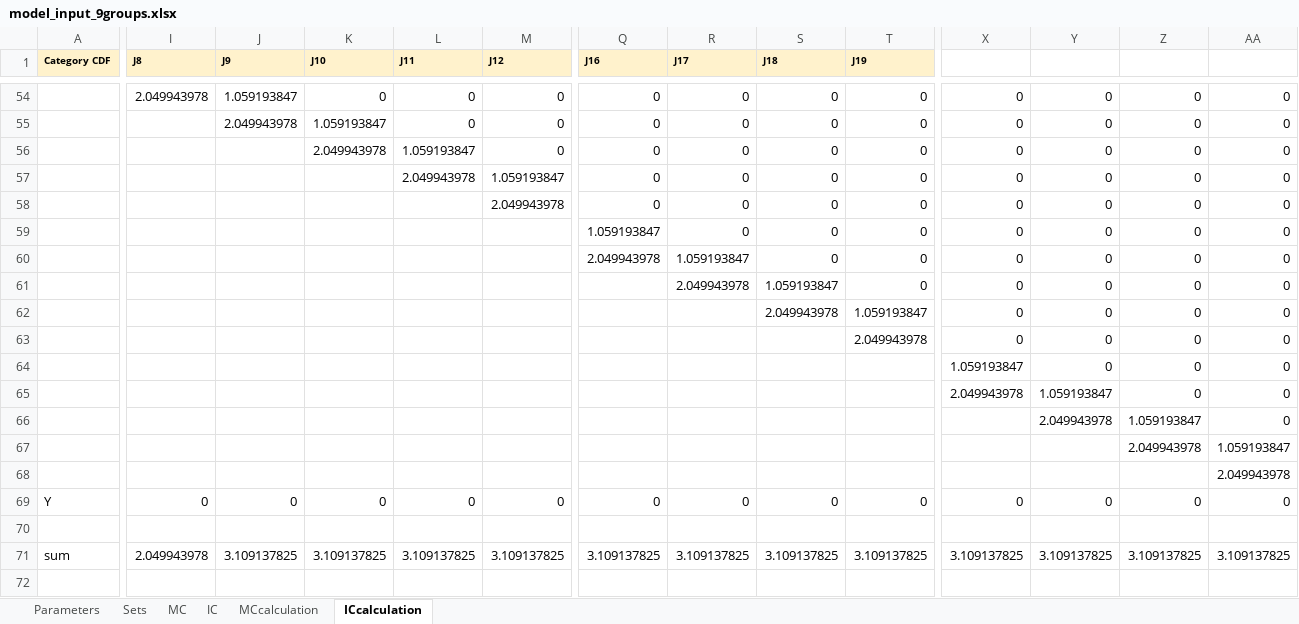
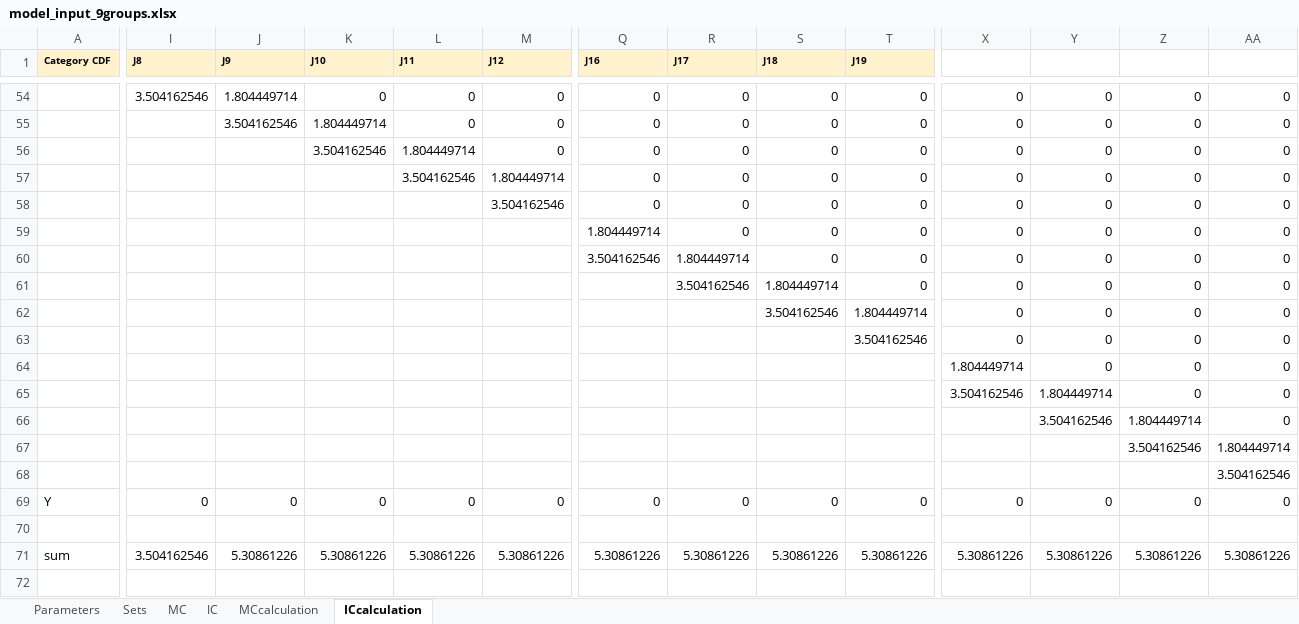
Before and after one commit to KatarinaVdP/master2022, an Excel workbook: input_output/model_input_9groups.xlsx, sheet ICcalculation, drawn as a sheet; only a part is shown, gaps mark what is left out; values as stored, in another font and other column widths than the file's, no borders; removed rows and columns are numbered as before the commit, all else as after; rows hold the shown columns only; the diff covers the shown part only; the diff names each change by its address in the sheet, - before the commit and + after, or states it on an @@ line.

```diff
--- a/input_output/model_input_9groups.xlsx (sheet ICcalculation)
+++ b/input_output/model_input_9groups.xlsx (sheet ICcalculation)
-I54 (J8): 2.049943978
+I54 (J8): 3.504162546
-J54 (J9): 1.059193847
+J54 (J9): 1.804449714
-J55 (J9): 2.049943978
+J55 (J9): 3.504162546
-K55 (J10): 1.059193847
+K55 (J10): 1.804449714
-K56 (J10): 2.049943978
+K56 (J10): 3.504162546
-L56 (J11): 1.059193847
+L56 (J11): 1.804449714
-L57 (J11): 2.049943978
+L57 (J11): 3.504162546
-M57 (J12): 1.059193847
+M57 (J12): 1.804449714
-M58 (J12): 2.049943978
+M58 (J12): 3.504162546
-Q59 (J16): 1.059193847
+Q59 (J16): 1.804449714
-Q60 (J16): 2.049943978
+Q60 (J16): 3.504162546
-R60 (J17): 1.059193847
+R60 (J17): 1.804449714
-R61 (J17): 2.049943978
+R61 (J17): 3.504162546
-S61 (J18): 1.059193847
+S61 (J18): 1.804449714
-S62 (J18): 2.049943978
+S62 (J18): 3.504162546
-T62 (J19): 1.059193847
+T62 (J19): 1.804449714
-T63 (J19): 2.049943978
+T63 (J19): 3.504162546
-X64: 1.059193847
+X64: 1.804449714
-X65: 2.049943978
+X65: 3.504162546
-Y65: 1.059193847
+Y65: 1.804449714
-Y66: 2.049943978
+Y66: 3.504162546
-Z66: 1.059193847
+Z66: 1.804449714
-Z67: 2.049943978
+Z67: 3.504162546
-AA67: 1.059193847
+AA67: 1.804449714
-AA68: 2.049943978
+AA68: 3.504162546
-row 71: sum | 2.049943978 | 3.109137825 | 3.109137825 | 3.109137825 | 3.109137825 | 3.109137825 | 3.109137825 | 3.109137825 | 3.109137825 | 3.109137825 | 3.109137825 | 3.109137825 | 3.109137825
+row 71: sum | 3.504162546 | 5.30861226 | 5.30861226 | 5.30861226 | 5.30861226 | 5.30861226 | 5.30861226 | 5.30861226 | 5.30861226 | 5.30861226 | 5.30861226 | 5.30861226 | 5.30861226
```
Also changed, not shown: 2 added rows, 2 removed rows and 39 edited cells elsewhere in this sheet, sheet MCcalculation, input_output/model_input_25groups.xlsx, input_output/model_input_5groups.xlsx, 13 other files.
